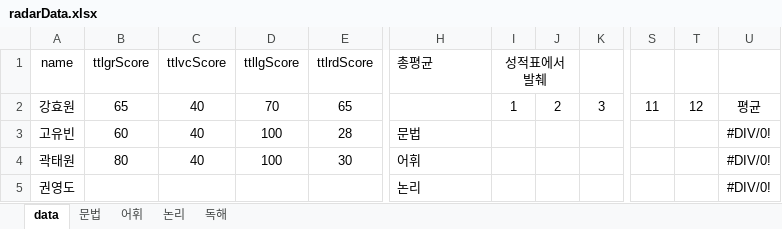
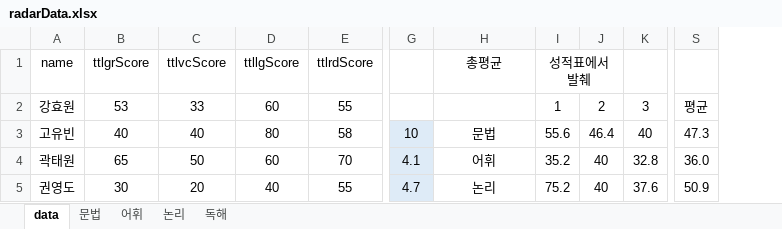
Before and after one commit to Pwang-je/scboard24, an Excel workbook: src/excel/radarData.xlsx, sheet data, drawn as a sheet; only a part is shown, gaps mark what is left out; values as stored, in another font and other column widths than the file's, no borders; removed rows and columns are numbered as before the commit, all else as after; the diff covers the shown part only; the diff names each change by its address in the sheet, - before the commit and + after, or states it on an @@ line.

```diff
--- a/src/excel/radarData.xlsx (sheet data)
+++ b/src/excel/radarData.xlsx (sheet data)
+column G, rows 3-5: 10 | 4.1 | 4.7
-column S, row 2: 11
-column T, row 2: 12
-column U, rows 2-5: 평균 | #DIV/0! | #DIV/0! | #DIV/0!
+column S, rows 2-5: 평균 | 47.3 | 36.0 | 50.9
-H1 alignment: left
+H1 alignment: center
-B2 (ttlgrScore): 65
+B2 (ttlgrScore): 53
-C2 (ttlvcScore): 40
+C2 (ttlvcScore): 33
-D2 (ttllgScore): 70
+D2 (ttllgScore): 60
-E2 (ttlrdScore): 65
+E2 (ttlrdScore): 55
-B3 (ttlgrScore): 60
+B3 (ttlgrScore): 40
-D3 (ttllgScore): 100
+D3 (ttllgScore): 80
-E3 (ttlrdScore): 28
+E3 (ttlrdScore): 58
-H3:H5 alignment: left
+H3:H5 alignment: center
-I3 (성적표에서 발췌): (empty)
+I3 (성적표에서 발췌): 55.6
-J3: (empty)
+J3: 46.4
-K3: (empty)
+K3: 40
-B4 (ttlgrScore): 80
+B4 (ttlgrScore): 65
-C4 (ttlvcScore): 40
+C4 (ttlvcScore): 50
-D4 (ttllgScore): 100
+D4 (ttllgScore): 60
-E4 (ttlrdScore): 30
+E4 (ttlrdScore): 70
-I4 (성적표에서 발췌): (empty)
+I4 (성적표에서 발췌): 35.2
-J4:J5: (empty)
+J4:J5: 40
-K4: (empty)
+K4: 32.8
-B5 (ttlgrScore): (empty)
+B5 (ttlgrScore): 30
-C5 (ttlvcScore): (empty)
+C5 (ttlvcScore): 20
-D5 (ttllgScore): (empty)
+D5 (ttllgScore): 40
-E5 (ttlrdScore): (empty)
+E5 (ttlrdScore): 55
-I5 (성적표에서 발췌): (empty)
+I5 (성적표에서 발췌): 75.2
-K5: (empty)
+K5: 37.6
```
Also changed, not shown: 1 removed column, 368 edited cells and cell formats elsewhere in this sheet, sheet 독해, sheet 문법, sheet 논리, sheet 어휘, formulas that keep their value, 1 other file.
